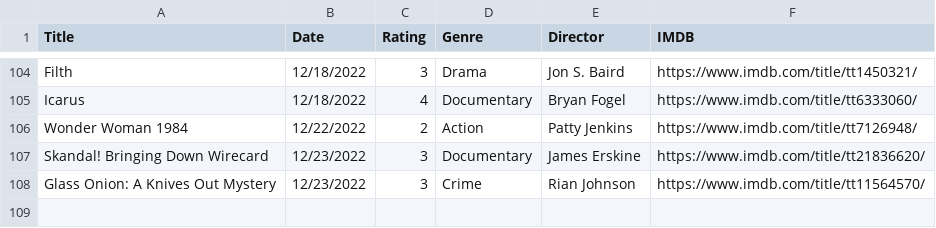
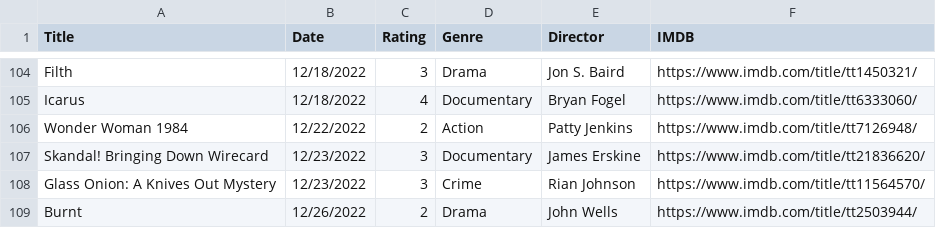
Before and after one commit to fieldoffice/Movies, a CSV file: movies-2022.csv, drawn as a sheet; only a part is shown, gaps mark what is left out; the diff names each change by its address in the sheet, - before the commit and + after, or states it on an @@ line.

Commit message:
Update movies-2022.csv

```diff
--- a/movies-2022.csv
+++ b/movies-2022.csv
+row 109: Burnt | 12/26/2022 | 2 | Drama | John Wells | https://www.imdb.com/title/tt2503944/
```
